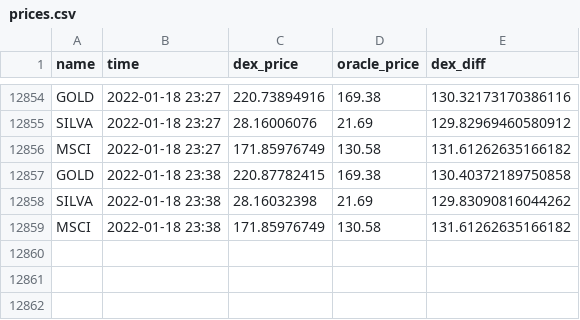
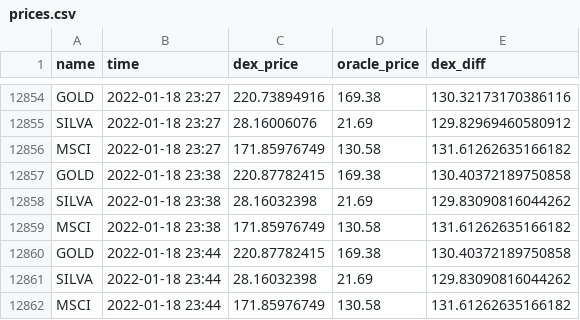
Before and after one commit to JesJehle/defichain-scraper, a CSV file: prices.csv, drawn as a sheet; only a part is shown, gaps mark what is left out; the diff names each change by its address in the sheet, - before the commit and + after, or states it on an @@ line.

Commit message:
update

```diff
--- a/prices.csv
+++ b/prices.csv
+row 12860: GOLD | 2022-01-18 23:44 | 220.87782415 | 169.38 | 130.40372189750858
+row 12861: SILVA | 2022-01-18 23:44 | 28.16032398 | 21.69 | 129.83090816044262
+row 12862: MSCI | 2022-01-18 23:44 | 171.85976749 | 130.58 | 131.61262635166182
```
